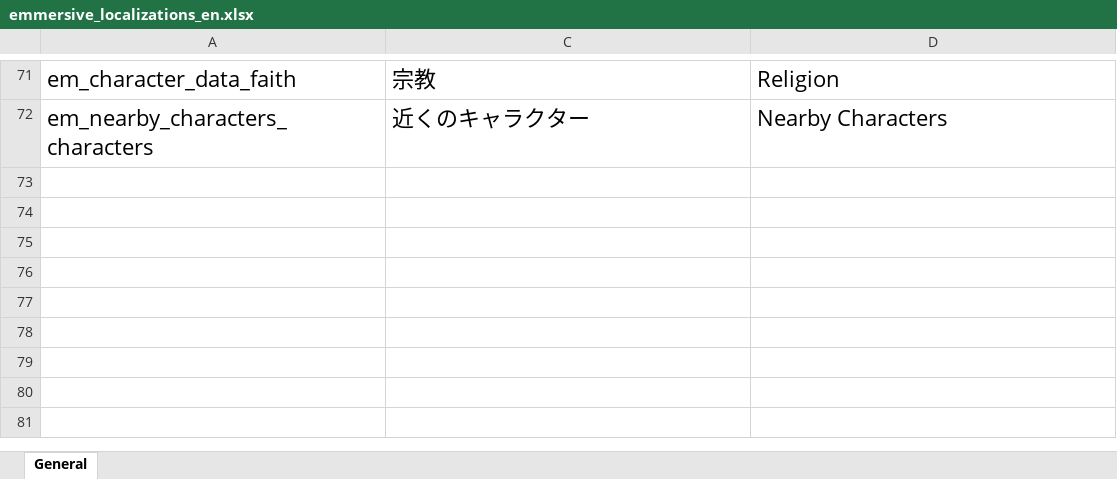
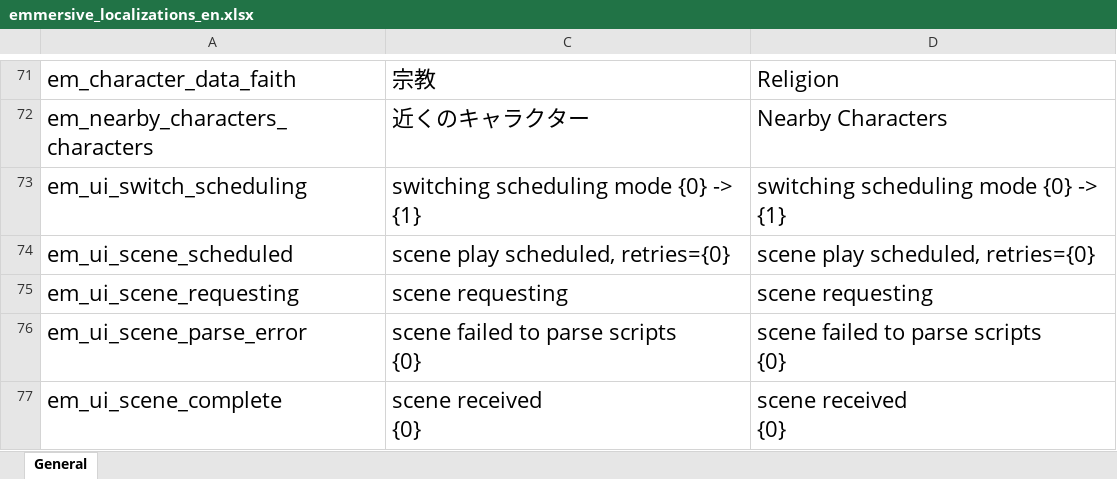
Before and after one commit to gottyduke/Elin.Plugins, an Excel workbook: Emmersive/package/LangMod/EN/emmersive_localizations_en.xlsx, sheet General, drawn as a sheet; only a part is shown, gaps mark what is left out; values as stored, in another font and other column widths than the file's, no borders; ↵ is a line break in a cell; the diff covers the shown part only; the diff names each change by its address in the sheet, - before the commit and + after, or states it on an @@ line.

```diff
--- a/Emmersive/package/LangMod/EN/emmersive_localizations_en.xlsx (sheet General)
+++ b/Emmersive/package/LangMod/EN/emmersive_localizations_en.xlsx (sheet General)
+row 73: em_ui_switch_scheduling | switching scheduling mode {0} -> {1} | switching scheduling mode {0} -> {1}
+row 74: em_ui_scene_scheduled | scene play scheduled, retries={0} | scene play scheduled, retries={0}
+row 75: em_ui_scene_requesting | scene requesting | scene requesting
+row 76: em_ui_scene_parse_error | scene failed to parse scripts ↵ {0} | scene failed to parse scripts ↵ {0}
+row 77: em_ui_scene_complete | scene received ↵ {0} | scene received ↵ {0}
```
Also changed, not shown: 4 added rows and 6 edited cells elsewhere in this sheet, Emmersive/package/LangMod/CN/emmersive_localizations_cn.xlsx, 15 other files.
